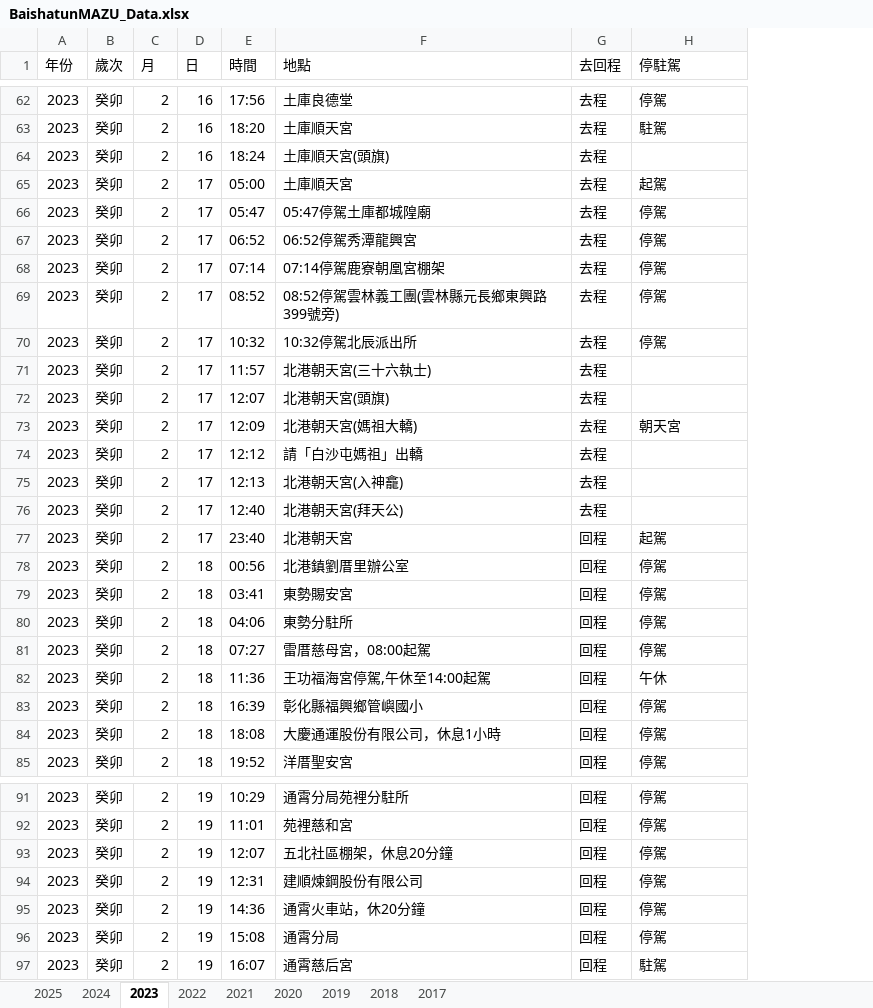
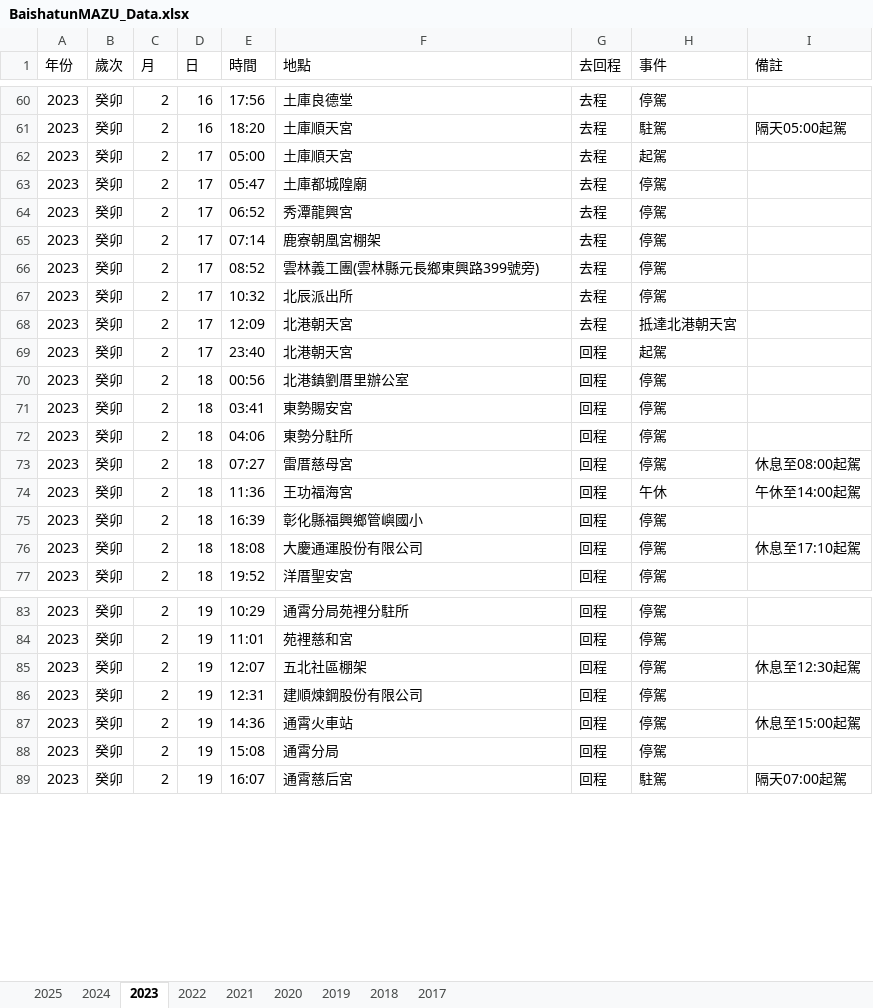
Before and after one commit to suptuchstop/mazu--cloud, an Excel workbook: BaishatunMAZU_Data.xlsx, sheet 2023, drawn as a sheet; only a part is shown, gaps mark what is left out; values as stored, in another font and other column widths than the file's, no borders; removed rows and columns are numbered as before the commit, all else as after; the diff covers the shown part only; the diff names each change by its address in the sheet, - before the commit and + after, or states it on an @@ line.

```diff
--- a/BaishatunMAZU_Data.xlsx (sheet 2023)
+++ b/BaishatunMAZU_Data.xlsx (sheet 2023)
+column I (備註), rows 61-76: 隔天05:00起駕 |  |  |  |  |  |  |  |  |  |  |  | 休息至08:00起駕 | 午休至14:00起駕 |  | 休息至17:10起駕; rows 85-89: 休息至12:30起駕 |  | 休息至15:00起駕 |  | 隔天07:00起駕
-H1: 停駐駕
+H1: 事件
-row 64: 2023 | 癸卯 | 2 | 16 | 18:24 | 土庫順天宮(頭旗) | 去程
-F63 (地點): 05:47停駕土庫都城隍廟
+F63 (地點): 土庫都城隍廟
-F64 (地點): 06:52停駕秀潭龍興宮
+F64 (地點): 秀潭龍興宮
-F65 (地點): 07:14停駕鹿寮朝凰宮棚架
+F65 (地點): 鹿寮朝凰宮棚架
-F66 (地點): 08:52停駕雲林義工團(雲林縣元長鄉東興路399號旁)
+F66 (地點): 雲林義工團(雲林縣元長鄉東興路399號旁)
-F67 (地點): 10:32停駕北辰派出所
+F67 (地點): 北辰派出所
-row 71: 2023 | 癸卯 | 2 | 17 | 11:57 | 北港朝天宮(三十六執士) | 去程
-row 72: 2023 | 癸卯 | 2 | 17 | 12:07 | 北港朝天宮(頭旗) | 去程
-F68 (地點): 北港朝天宮(媽祖大轎)
+F68 (地點): 北港朝天宮
-H68 (事件): 朝天宮
+H68 (事件): 抵達北港朝天宮
-row 74: 2023 | 癸卯 | 2 | 17 | 12:12 | 請「白沙屯媽祖」出轎 | 去程
-row 75: 2023 | 癸卯 | 2 | 17 | 12:13 | 北港朝天宮(入神龕) | 去程
-row 76: 2023 | 癸卯 | 2 | 17 | 12:40 | 北港朝天宮(拜天公) | 去程
-F73 (地點): 雷厝慈母宮，08:00起駕
+F73 (地點): 雷厝慈母宮
-F74 (地點): 王功福海宮停駕,午休至14:00起駕
+F74 (地點): 王功福海宮
-F76 (地點): 大慶通運股份有限公司，休息1小時
+F76 (地點): 大慶通運股份有限公司
-F85 (地點): 五北社區棚架，休息20分鐘
+F85 (地點): 五北社區棚架
-F87 (地點): 通霄火車站，休20分鐘
+F87 (地點): 通霄火車站
```
Also changed, not shown: 2 removed rows and 14 edited cells elsewhere in this sheet, sheet 2017, sheet 2018, sheet 2025, sheet 2021, sheet 2024, sheet 2022, 2 more sheets, 1 other file.
